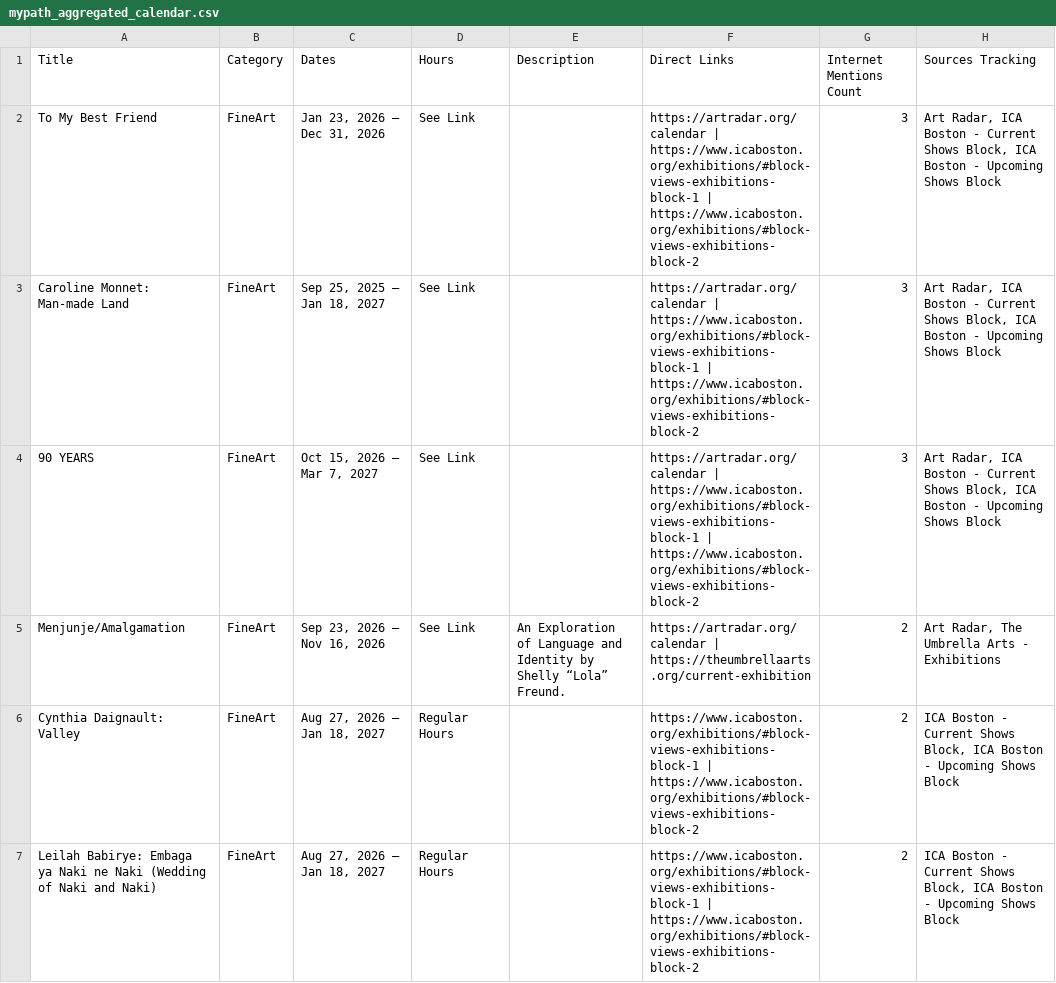
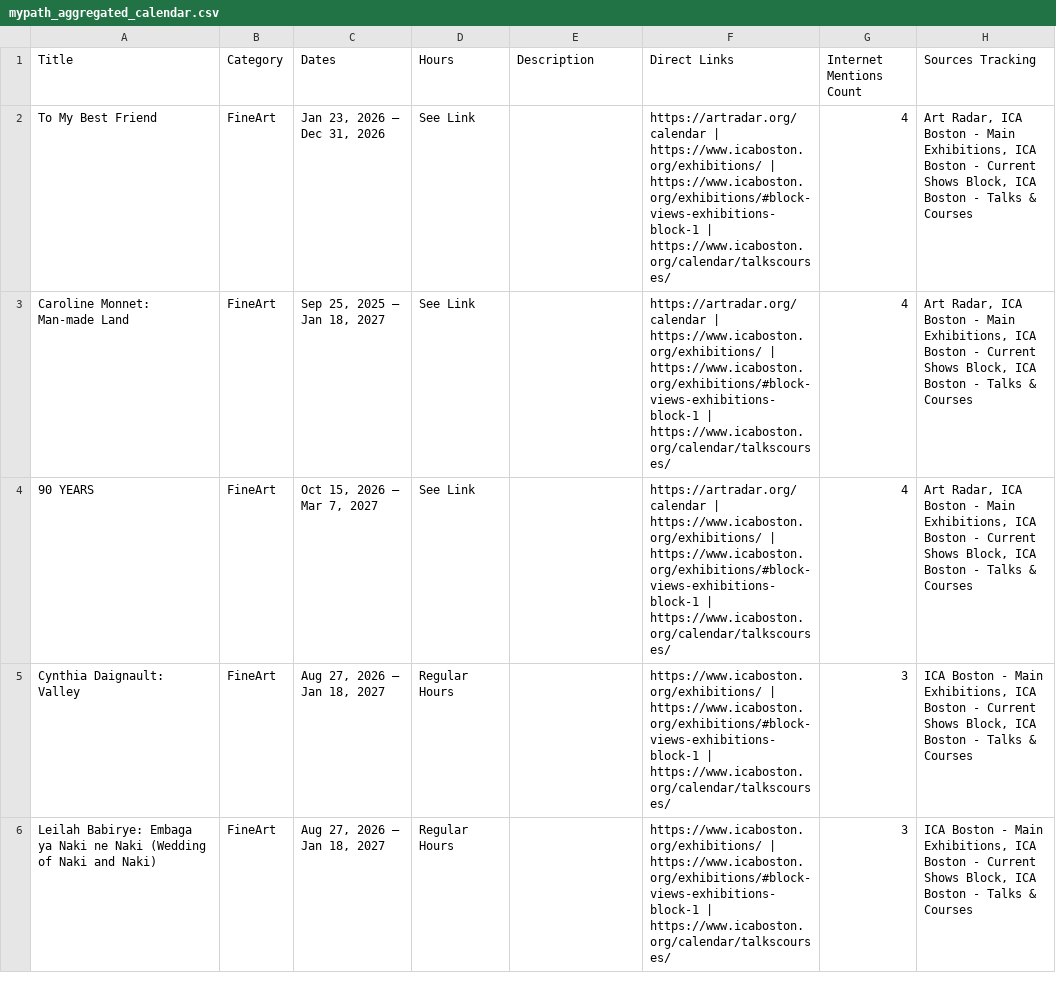
Before and after one commit to sonicgrass/MyPath, a CSV file: mypath_aggregated_calendar.csv, drawn as a sheet; only a part is shown; the diff covers the shown part only.

```diff
--- a/mypath_aggregated_calendar.csv
+++ b/mypath_aggregated_calendar.csv
@@ -1,7 +1,6 @@
 Title,Category,Dates,Hours,Description,Direct Links,Internet Mentions Count,Sources Tracking
-To My Best Friend,FineArt,"Jan 23, 2026 – Dec 31, 2026",See Link,,https://artradar.org/calendar | https://www.icaboston.org/exhibitions/#block-views-exhibitions-block-1 | https://www.icaboston.org/exhibitions/#block-views-exhibitions-block-2,3,"Art Radar, ICA Boston - Current Shows Block, ICA Boston - Upcoming Shows Block"
-Caroline Monnet: Man-made Land,FineArt,"Sep 25, 2025 – Jan 18, 2027",See Link,,https://artradar.org/calendar | https://www.icaboston.org/exhibitions/#block-views-exhibitions-block-1 | https://www.icaboston.org/exhibitions/#block-views-exhibitions-block-2,3,"Art Radar, ICA Boston - Current Shows Block, ICA Boston - Upcoming Shows Block"
-90 YEARS,FineArt,"Oct 15, 2026 – Mar 7, 2027",See Link,,https://artradar.org/calendar | https://www.icaboston.org/exhibitions/#block-views-exhibitions-block-1 | https://www.icaboston.org/exhibitions/#block-views-exhibitions-block-2,3,"Art Radar, ICA Boston - Current Shows Block, ICA Boston - Upcoming Shows Block"
-Menjunje/Amalgamation,FineArt,"Sep 23, 2026 – Nov 16, 2026",See Link,An Exploration of Language and Identity by Shelly “Lola” Freund.,https://artradar.org/calendar | https://theumbrellaarts.org/current-exhibition,2,"Art Radar, The Umbrella Arts - Exhibitions"
-Cynthia Daignault: Valley,FineArt,"Aug 27, 2026 – Jan 18, 2027",Regular Hours,,https://www.icaboston.org/exhibitions/#block-views-exhibitions-block-1 | https://www.icaboston.org/exhibitions/#block-views-exhibitions-block-2,2,"ICA Boston - Current Shows Block, ICA Boston - Upcoming Shows Block"
-Leilah Babirye: Embaga ya Naki ne Naki (Wedding of Naki and Naki),FineArt,"Aug 27, 2026 – Jan 18, 2027",Regular Hours,,https://www.icaboston.org/exhibitions/#block-views-exhibitions-block-1 | https://www.icaboston.org/exhibitions/#block-views-exhibitions-block-2,2,"ICA Boston - Current Shows Block, ICA Boston - Upcoming Shows Block"
+To My Best Friend,FineArt,"Jan 23, 2026 – Dec 31, 2026",See Link,,https://artradar.org/calendar | https://www.icaboston.org/exhibitions/ | https://www.icaboston.org/exhibitions/#block-views-exhibitions-block-1 | https://www.icaboston.org/calendar/talkscourses/,4,"Art Radar, ICA Boston - Main Exhibitions, ICA Boston - Current Shows Block, ICA Boston - Talks & Courses"
+Caroline Monnet: Man-made Land,FineArt,"Sep 25, 2025 – Jan 18, 2027",See Link,,https://artradar.org/calendar | https://www.icaboston.org/exhibitions/ | https://www.icaboston.org/exhibitions/#block-views-exhibitions-block-1 | https://www.icaboston.org/calendar/talkscourses/,4,"Art Radar, ICA Boston - Main Exhibitions, ICA Boston - Current Shows Block, ICA Boston - Talks & Courses"
+90 YEARS,FineArt,"Oct 15, 2026 – Mar 7, 2027",See Link,,https://artradar.org/calendar | https://www.icaboston.org/exhibitions/ | https://www.icaboston.org/exhibitions/#block-views-exhibitions-block-1 | https://www.icaboston.org/calendar/talkscourses/,4,"Art Radar, ICA Boston - Main Exhibitions, ICA Boston - Current Shows Block, ICA Boston - Talks & Courses"
+Cynthia Daignault: Valley,FineArt,"Aug 27, 2026 – Jan 18, 2027",Regular Hours,,https://www.icaboston.org/exhibitions/ | https://www.icaboston.org/exhibitions/#block-views-exhibitions-block-1 | https://www.icaboston.org/calendar/talkscourses/,3,"ICA Boston - Main Exhibitions, ICA Boston - Current Shows Block, ICA Boston - Talks & Courses"
+Leilah Babirye: Embaga ya Naki ne Naki (Wedding of Naki and Naki),FineArt,"Aug 27, 2026 – Jan 18, 2027",Regular Hours,,https://www.icaboston.org/exhibitions/ | https://www.icaboston.org/exhibitions/#block-views-exhibitions-block-1 | https://www.icaboston.org/calendar/talkscourses/,3,"ICA Boston - Main Exhibitions, ICA Boston - Current Shows Block, ICA Boston - Talks & Courses"
```
Also changed, not shown: 9 added rows, 11 removed rows and 24 edited cells elsewhere in this file.
